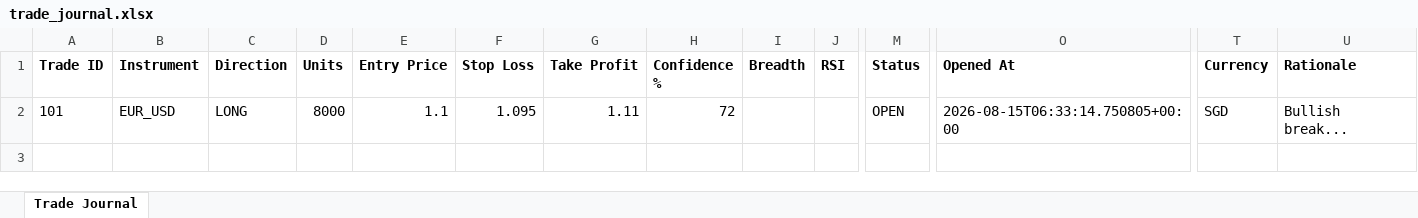
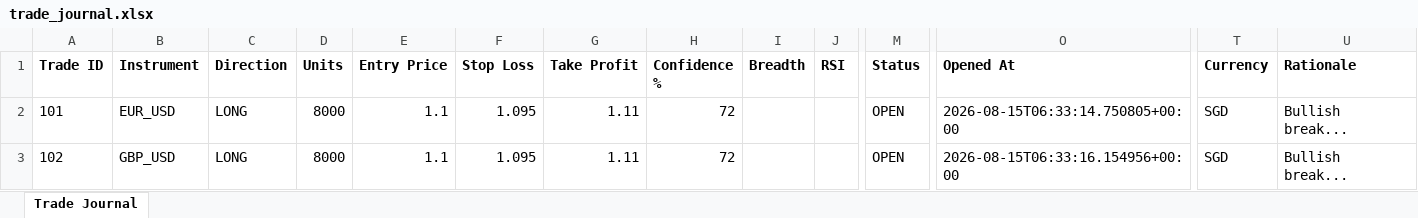
Before and after one commit to wxthesparthaaa/Claude-Trade-Agent, an Excel workbook: trade_journal.xlsx, sheet Trade Journal, drawn as a sheet; only a part is shown, gaps mark what is left out; values as stored, in another font and other column widths than the file's, no borders; rows hold the shown columns only; the diff names each change by its address in the sheet, - before the commit and + after, or states it on an @@ line.

Commit message:
Update trade_journal.xlsx

```diff
--- a/trade_journal.xlsx (sheet Trade Journal)
+++ b/trade_journal.xlsx (sheet Trade Journal)
+row 3: 102 | GBP_USD | LONG | 8000 | 1.1 | 1.095 | 1.11 | 72 |  |  | OPEN | 2026-08-15T06:33:16.154956+00:00 | SGD | Bullish break...
```
